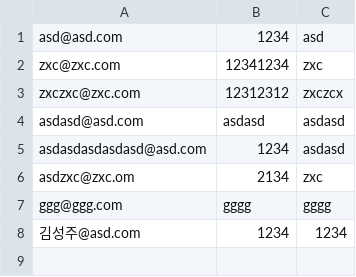
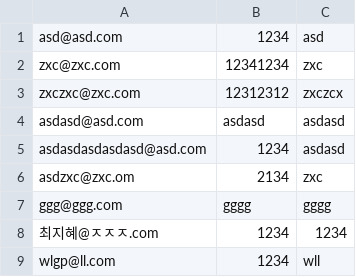
Before and after one commit to 918-jihye/java-s-study, a CSV file: 03-oop-app/data/users.csv, drawn as a sheet.

```diff
--- a/03-oop-app/data/users.csv
+++ b/03-oop-app/data/users.csv
@@ -7,2 +7,3 @@ asdzxc@zxc.om,2134,zxc
 ggg@ggg.com,gggg,gggg
-김성주@asd.com,1234,1234
+최지혜@ㅈㅈㅈ.com,1234,1234
+wlgp@ll.com,1234,wll
```
Also changed, not shown: 10 other files.
